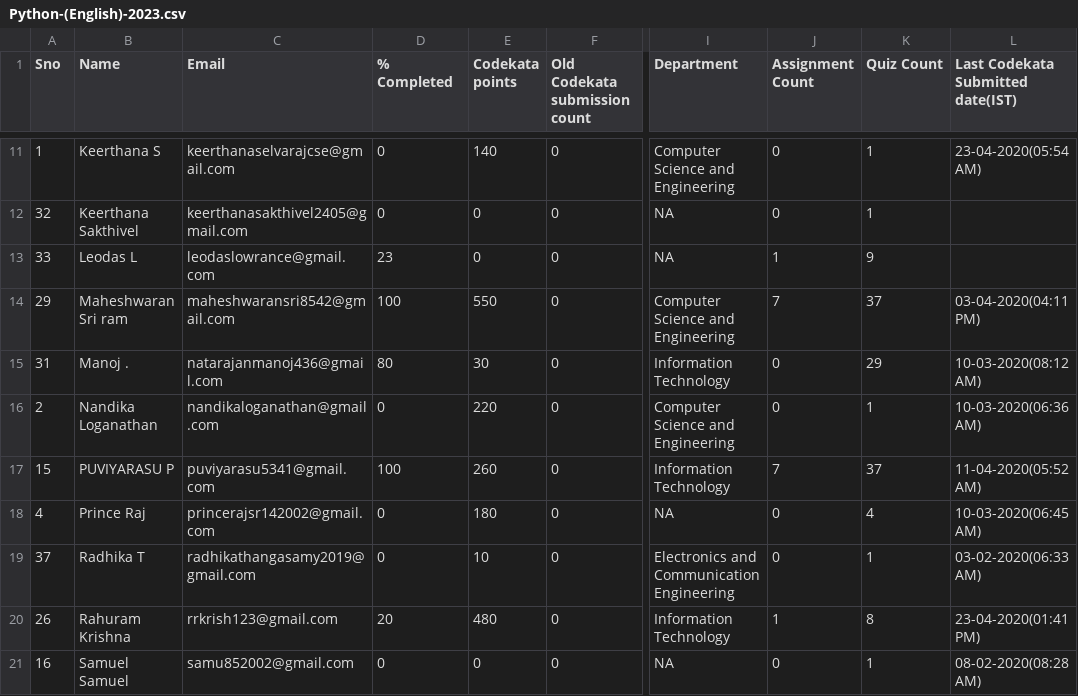
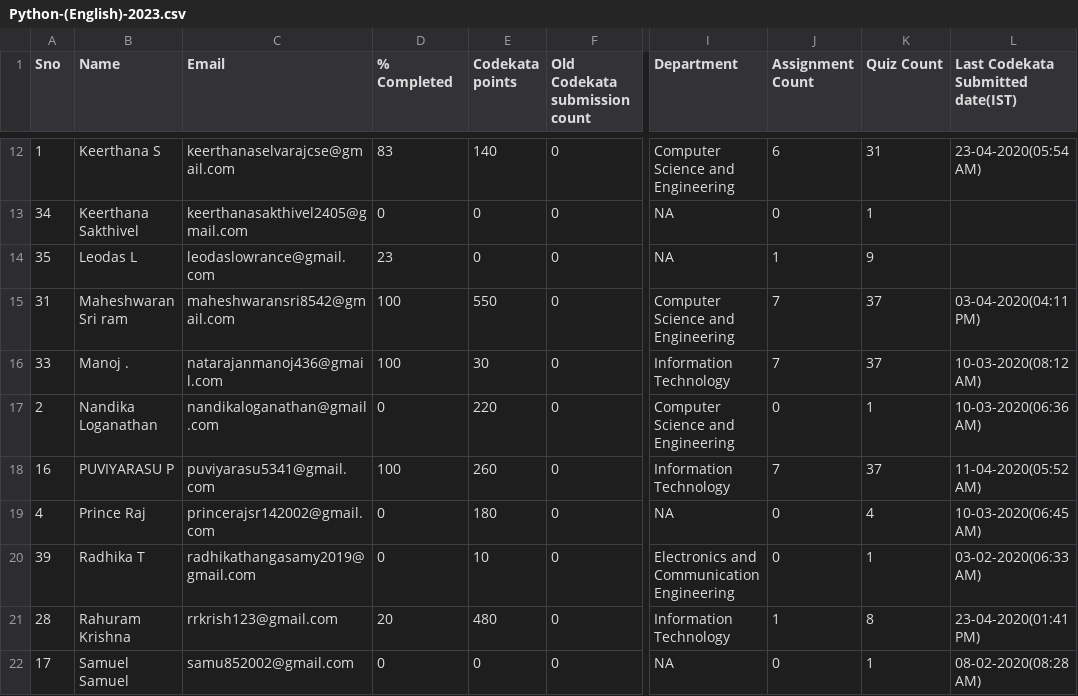
Before and after one commit to ashubisu/mentees-analyzer-guvi, a CSV file: source_files/Python-(English)-2023.csv, drawn as a sheet; only a part is shown, gaps mark what is left out; addresses are those after the commit; the diff covers the shown part only; the diff names each change by its address in the sheet, - before the commit and + after, or states it on an @@ line.

```diff
--- a/source_files/Python-(English)-2023.csv
+++ b/source_files/Python-(English)-2023.csv
-D12 (% Completed): 0
+D12 (% Completed): 83
-J12 (Assignment Count): 0
+J12 (Assignment Count): 6
-K12 (Quiz Count): 1
+K12 (Quiz Count): 31
-A13 (Sno): 32
+A13 (Sno): 34
-A14 (Sno): 33
+A14 (Sno): 35
-A15 (Sno): 29
+A15 (Sno): 31
-A16 (Sno): 31
+A16 (Sno): 33
-D16 (% Completed): 80
+D16 (% Completed): 100
-J16 (Assignment Count): 0
+J16 (Assignment Count): 7
-K16 (Quiz Count): 29
+K16 (Quiz Count): 37
-A18 (Sno): 15
+A18 (Sno): 16
-A20 (Sno): 37
+A20 (Sno): 39
-A21 (Sno): 26
+A21 (Sno): 28
-A22 (Sno): 16
+A22 (Sno): 17
```
Also changed, not shown: 2 added rows and 50 edited cells elsewhere in this file, config/mentees.csv, intermediate_files/merged.csv, 21 other files.
